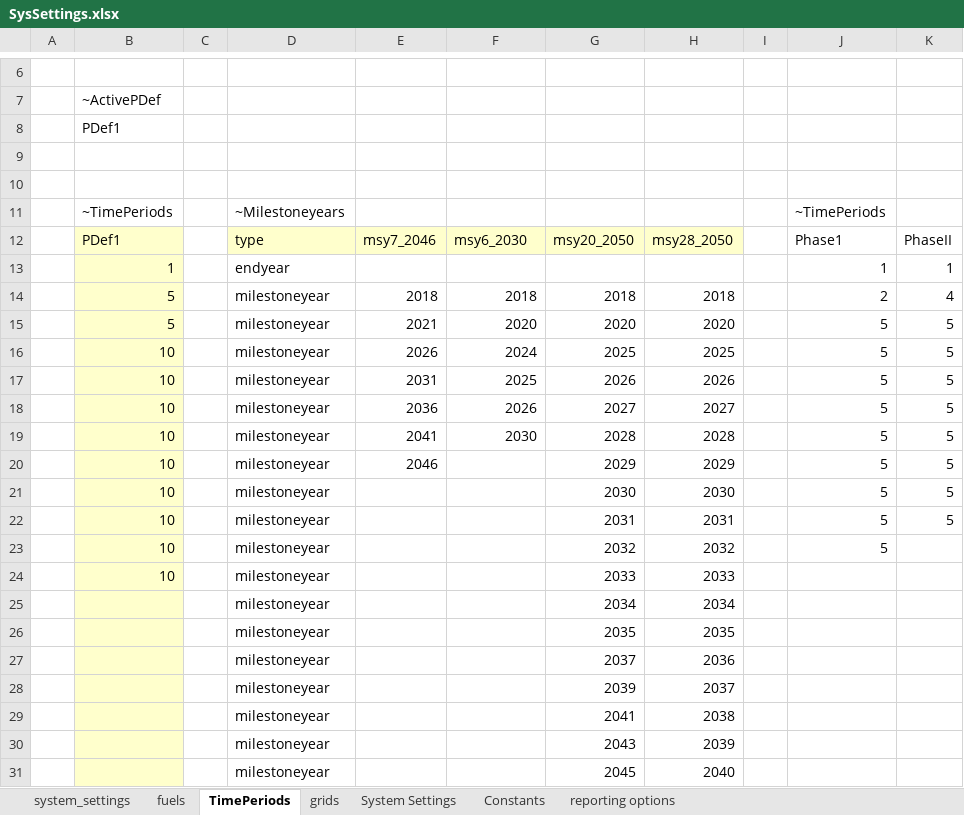
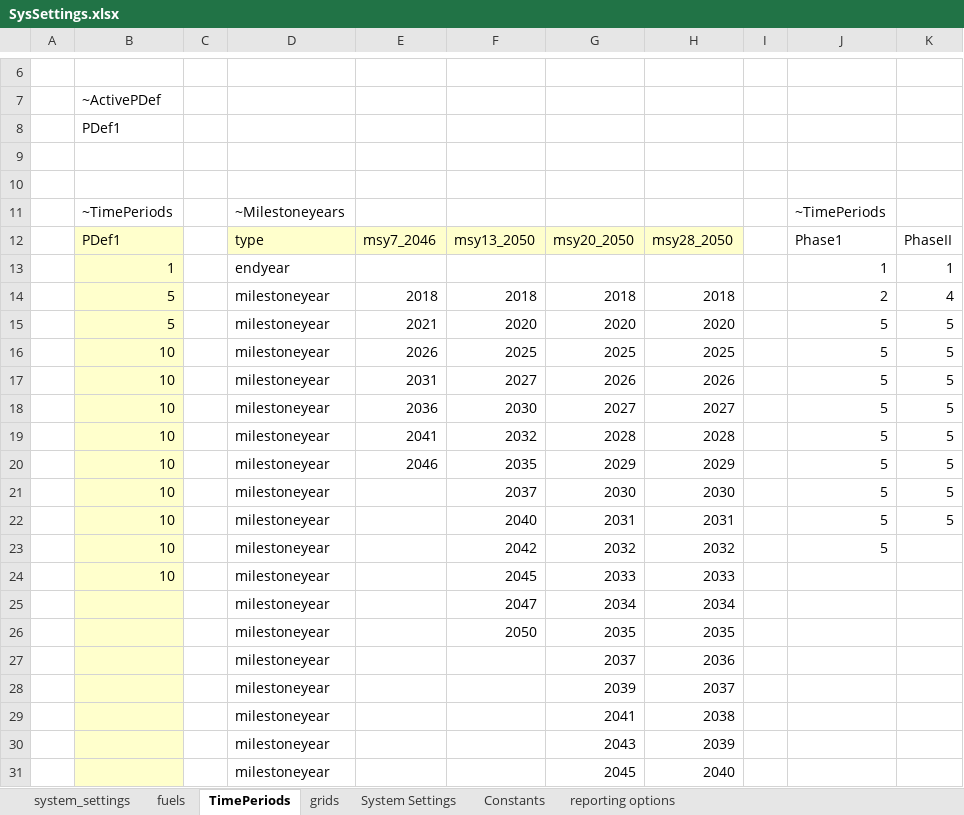
Before and after one commit to akanudia/VerveStacks_NZL_EECA, an Excel workbook: SysSettings.xlsx, sheet TimePeriods, drawn as a sheet; only a part is shown, gaps mark what is left out; values as stored, in another font and other column widths than the file's, no borders; the diff names each change by its address in the sheet, - before the commit and + after, or states it on an @@ line.

```diff
--- a/SysSettings.xlsx (sheet TimePeriods)
+++ b/SysSettings.xlsx (sheet TimePeriods)
-F12: msy6_2030
+F12: msy13_2050
-F16: 2024
+F16: 2025
-F17: 2025
+F17: 2027
-F18: 2026
+F18: 2030
-F19: 2030
+F19: 2032
-F20: (empty)
+F20: 2035
-F21: (empty)
+F21: 2037
-F22: (empty)
+F22: 2040
-F23: (empty)
+F23: 2042
-F24: (empty)
+F24: 2045
-F25: (empty)
+F25: 2047
-F26: (empty)
+F26: 2050
```
Also changed, not shown: SuppXLS/Scen_Par-NZL.xlsx.
